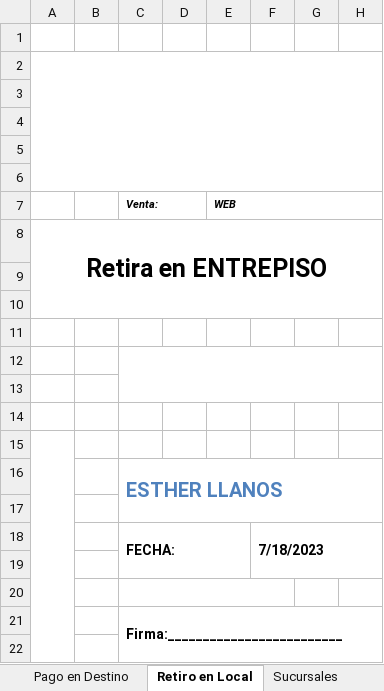
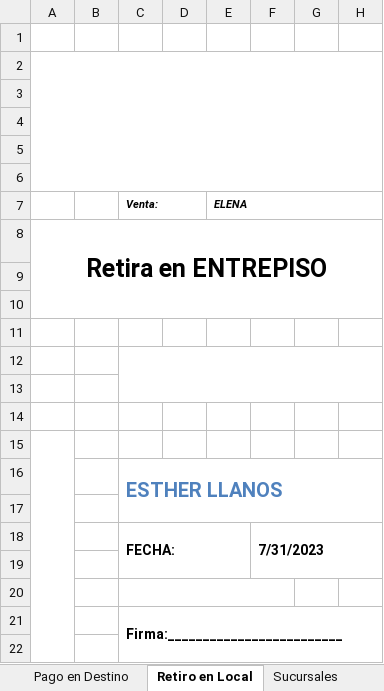
Before and after one commit to edgardoraul/archivos_bat, an Excel workbook: 01. Ventas Elena 1. 15-03-2022.xlsm, sheet Retiro en Local, drawn as a sheet; only a part is shown; values as stored, in another font and other column widths than the file's, no borders; charts and pictures not drawn; the diff names each change by its address in the sheet, - before the commit and + after, or states it on an @@ line.

```diff
--- a/01. Ventas Elena 1. 15-03-2022.xlsm (sheet Retiro en Local)
+++ b/01. Ventas Elena 1. 15-03-2022.xlsm (sheet Retiro en Local)
-E7: WEB
+E7: ELENA
-F18: 7/18/2023
+F18: 7/31/2023
```
Also changed, not shown: sheet Sucursales, sheet Planilla, sheet A Domicilio, sheet Pago en Destino, sheet A Sucursal, sheet Proforma, formulas that keep their value, ListadoImagenesWeb.xlsm.
